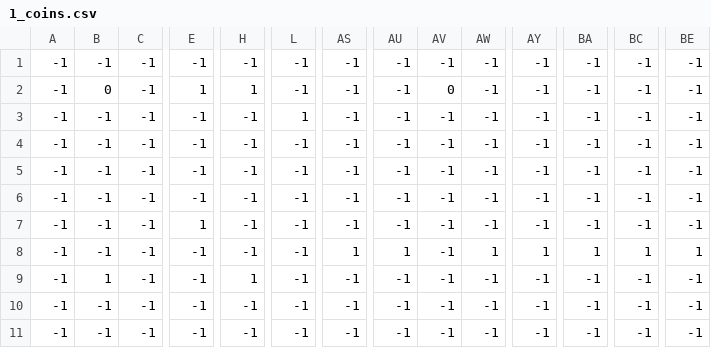
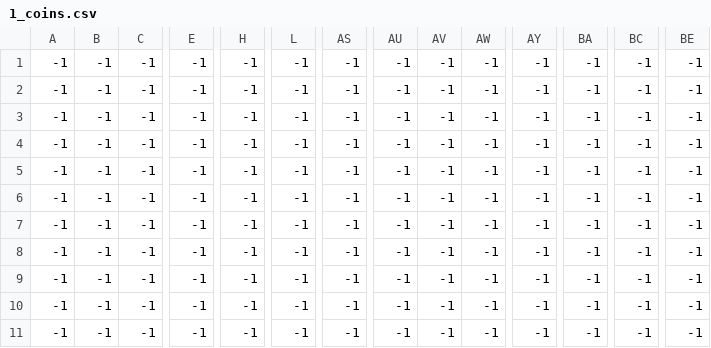
Before and after one commit to AndersBalleby/PirateEditor, a CSV file: scenes/1/1_coins.csv, drawn as a sheet; only a part is shown, gaps mark what is left out; the diff names each change by its address in the sheet, - before the commit and + after, or states it on an @@ line.

```diff
--- a/scenes/1/1_coins.csv
+++ b/scenes/1/1_coins.csv
-B2: 0
+B2: -1
-E2: 1
+E2: -1
-H2: 1
+H2: -1
-AV2: 0
+AV2: -1
-L3: 1
+L3: -1
-E7: 1
+E7: -1
-AS8: 1
+AS8: -1
-AU8: 1
+AU8: -1
-AW8: 1
+AW8: -1
-AY8: 1
+AY8: -1
-BA8: 1
+BA8: -1
-BC8: 1
+BC8: -1
-BE8: 1
+BE8: -1
-B9: 1
+B9: -1
-H9: 1
+H9: -1
```
Also changed, not shown: scenes/0/0_coins.csv, scenes/1/1_crates.csv, 59 other files.
